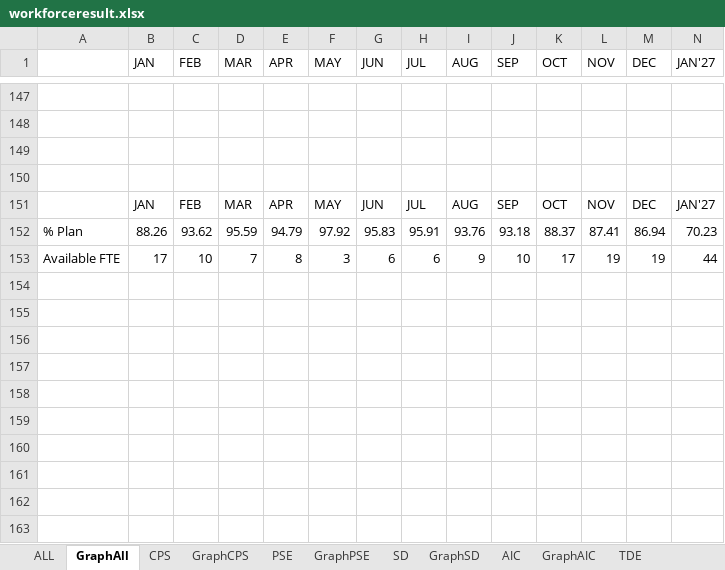
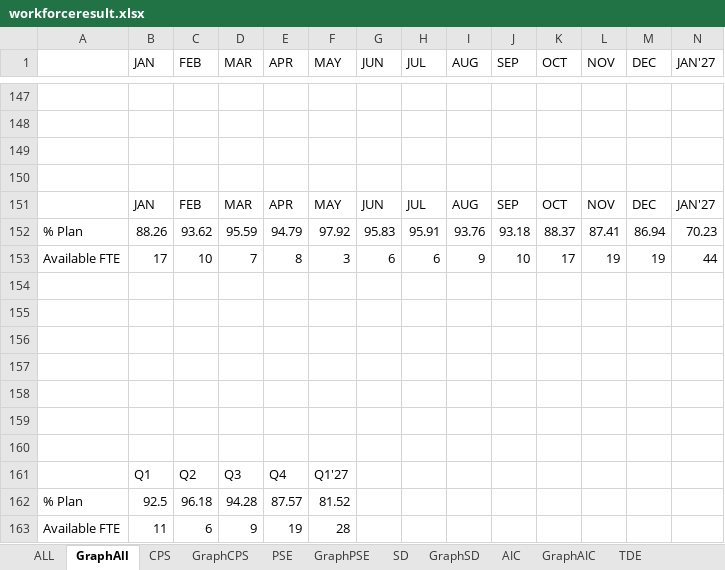
Before and after one commit to wrisr/rm-workforce, an Excel workbook: workforceresult.xlsx, sheet GraphAll, drawn as a sheet; only a part is shown, gaps mark what is left out; values as stored, in another font and other column widths than the file's, no borders; rows hold the shown columns only; the diff names each change by its address in the sheet, - before the commit and + after, or states it on an @@ line.

```diff
--- a/workforceresult.xlsx (sheet GraphAll)
+++ b/workforceresult.xlsx (sheet GraphAll)
+row 154: (empty)
+row 155: (empty)
+row 156: (empty)
+row 157: (empty)
+row 158: (empty)
+row 159: (empty)
+row 160: (empty)
+row 161:  | Q1 | Q2 | Q3 | Q4 | Q1'27
+row 162: % Plan | 92.5 | 96.18 | 94.28 | 87.57 | 81.52
+row 163: Available FTE | 11 | 6 | 9 | 19 | 28
```
Also changed, not shown: sheet GraphPSE, sheet GraphCPS, sheet GraphTDE, sheet GraphAIC, sheet GraphSD.
